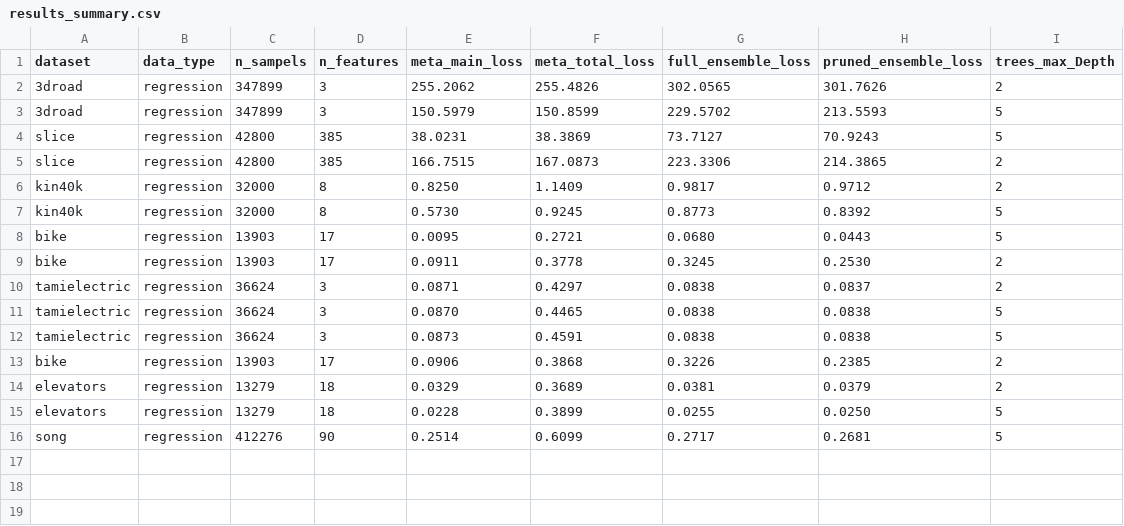
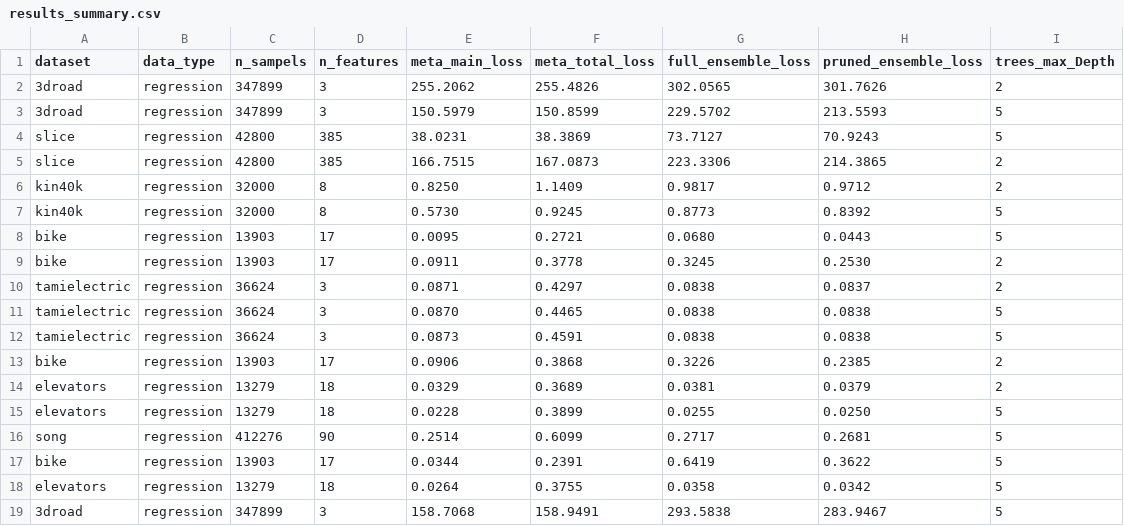
Before and after one commit to aminerekik0/Bachelor-Thesis, a CSV file: src/results_summary.csv, drawn as a sheet; the diff names each change by its address in the sheet, - before the commit and + after, or states it on an @@ line.

Commit message:
extra-tree_regressor

```diff
--- a/src/results_summary.csv
+++ b/src/results_summary.csv
+row 17: bike | regression | 13903 | 17 | 0.0344 | 0.2391 | 0.6419 | 0.3622 | 5
+row 18: elevators | regression | 13279 | 18 | 0.0264 | 0.3755 | 0.0358 | 0.0342 | 5
+row 19: 3droad | regression | 347899 | 3 | 158.7068 | 158.9491 | 293.5838 | 283.9467 | 5
```
Also changed, not shown: 1 other file.
